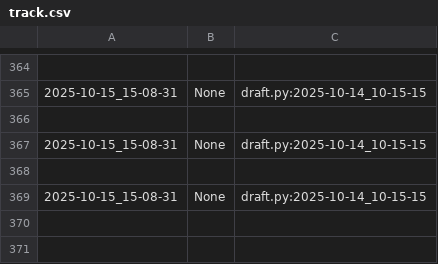
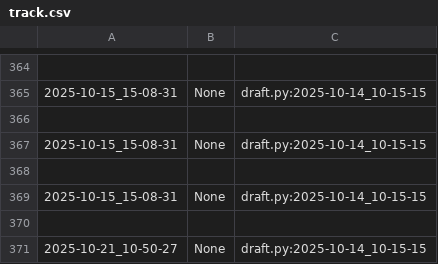
Before and after one commit to qxcode-course/poo-rc-bloco-b-kauatavaares, a CSV file: myrep/.tko/track/poo@chinela/track.csv, drawn as a sheet; only a part is shown, gaps mark what is left out.

```diff
--- a/myrep/.tko/track/poo@chinela/track.csv
+++ b/myrep/.tko/track/poo@chinela/track.csv
@@ -369 +369,3 @@
 2025-10-15_15-08-31,None,draft.py:2025-10-14_10-15-15
+
+2025-10-21_10-50-27,None,draft.py:2025-10-14_10-15-15
```
Also changed, not shown: myrep/.tko/track/poo@motoca/track.csv, myrep/.tko/track/poo@relogio/track.csv, 9 other files.
